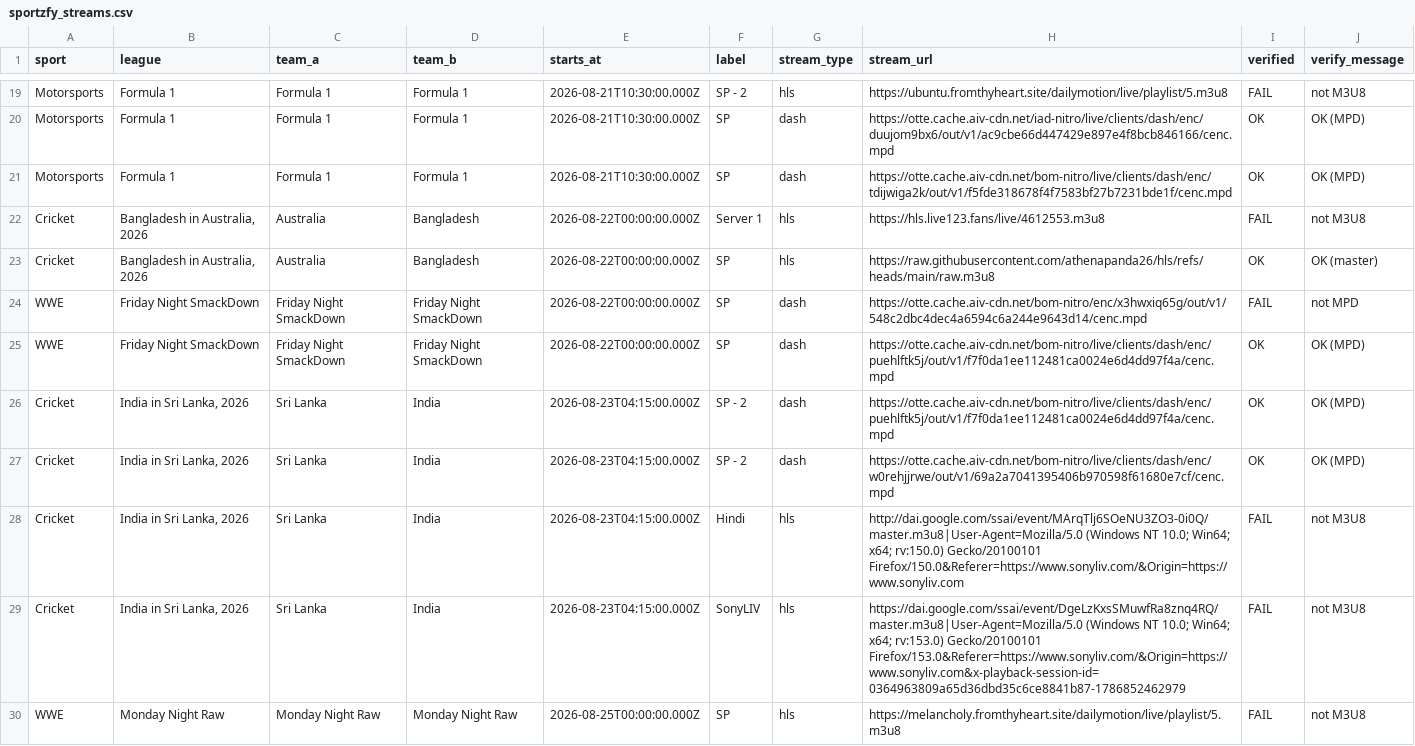
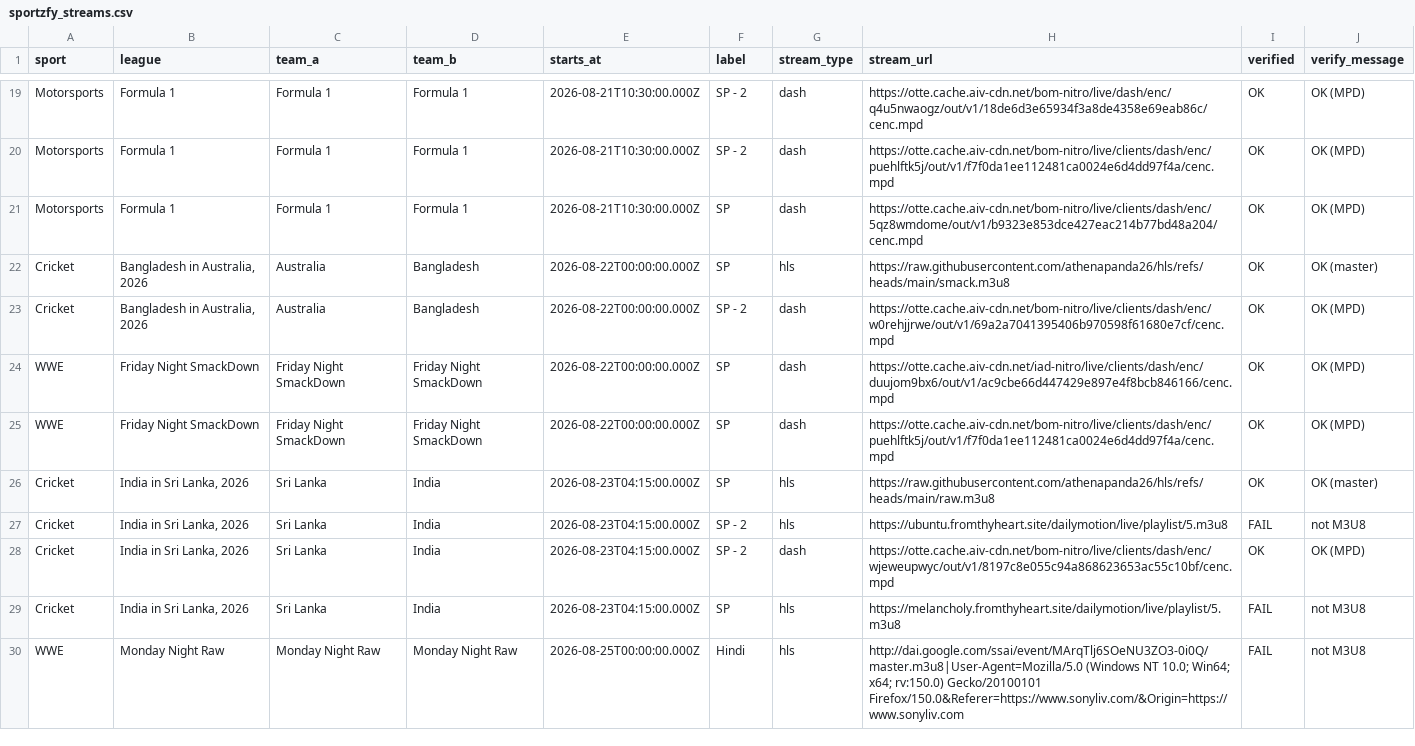
Before and after one commit to khadembd/sportzfy-playlist, a CSV file: output/sportzfy_streams.csv, drawn as a sheet; only a part is shown, gaps mark what is left out; the diff covers the shown part only.

```diff
--- a/output/sportzfy_streams.csv
+++ b/output/sportzfy_streams.csv
@@ -19,12 +19,12 @@ sport,league,team_a,team_b,starts_at,label,stream_type,stream_url,verified,verif
-"Motorsports","Formula 1","Formula 1","Formula 1","2026-08-21T10:30:00.000Z","SP - 2","hls","https://ubuntu.fromthyheart.site/dailymotion/live/playlist/5.m3u8","FAIL","not M3U8"
-"Motorsports","Formula 1","Formula 1","Formula 1","2026-08-21T10:30:00.000Z","SP","dash","https://otte.cache.aiv-cdn.net/iad-nitro/live/clients/dash/enc/duujom9bx6/out/v1/ac9cbe66d447429e897e4f8bcb846166/cenc.mpd","OK","OK (MPD)"
-"Motorsports","Formula 1","Formula 1","Formula 1","2026-08-21T10:30:00.000Z","SP","dash","https://otte.cache.aiv-cdn.net/bom-nitro/live/clients/dash/enc/tdijwiga2k/out/v1/f5fde318678f4f7583bf27b7231bde1f/cenc.mpd","OK","OK (MPD)"
-"Cricket","Bangladesh in Australia, 2026","Australia","Bangladesh","2026-08-22T00:00:00.000Z","Server 1","hls","https://hls.live123.fans/live/4612553.m3u8","FAIL","not M3U8"
-"Cricket","Bangladesh in Australia, 2026","Australia","Bangladesh","2026-08-22T00:00:00.000Z","SP","hls","https://raw.githubusercontent.com/athenapanda26/hls/refs/heads/main/raw.m3u8","OK","OK (master)"
-"WWE","Friday Night SmackDown","Friday Night SmackDown","Friday Night SmackDown","2026-08-22T00:00:00.000Z","SP","dash","https://otte.cache.aiv-cdn.net/bom-nitro/enc/x3hwxiq65g/out/v1/548c2dbc4dec4a6594c6a244e9643d14/cenc.mpd","FAIL","not MPD"
+"Motorsports","Formula 1","Formula 1","Formula 1","2026-08-21T10:30:00.000Z","SP - 2","dash","https://otte.cache.aiv-cdn.net/bom-nitro/live/dash/enc/q4u5nwaogz/out/v1/18de6d3e65934f3a8de4358e69eab86c/cenc.mpd","OK","OK (MPD)"
+"Motorsports","Formula 1","Formula 1","Formula 1","2026-08-21T10:30:00.000Z","SP - 2","dash","https://otte.cache.aiv-cdn.net/bom-nitro/live/clients/dash/enc/puehlftk5j/out/v1/f7f0da1ee112481ca0024e6d4dd97f4a/cenc.mpd","OK","OK (MPD)"
+"Motorsports","Formula 1","Formula 1","Formula 1","2026-08-21T10:30:00.000Z","SP","dash","https://otte.cache.aiv-cdn.net/bom-nitro/live/clients/dash/enc/5qz8wmdome/out/v1/b9323e853dce427eac214b77bd48a204/cenc.mpd","OK","OK (MPD)"
+"Cricket","Bangladesh in Australia, 2026","Australia","Bangladesh","2026-08-22T00:00:00.000Z","SP","hls","https://raw.githubusercontent.com/athenapanda26/hls/refs/heads/main/smack.m3u8","OK","OK (master)"
+"Cricket","Bangladesh in Australia, 2026","Australia","Bangladesh","2026-08-22T00:00:00.000Z","SP - 2","dash","https://otte.cache.aiv-cdn.net/bom-nitro/live/clients/dash/enc/w0rehjjrwe/out/v1/69a2a7041395406b970598f61680e7cf/cenc.mpd","OK","OK (MPD)"
+"WWE","Friday Night SmackDown","Friday Night SmackDown","Friday Night SmackDown","2026-08-22T00:00:00.000Z","SP","dash","https://otte.cache.aiv-cdn.net/iad-nitro/live/clients/dash/enc/duujom9bx6/out/v1/ac9cbe66d447429e897e4f8bcb846166/cenc.mpd","OK","OK (MPD)"
 "WWE","Friday Night SmackDown","Friday Night SmackDown","Friday Night SmackDown","2026-08-22T00:00:00.000Z","SP","dash","https://otte.cache.aiv-cdn.net/bom-nitro/live/clients/dash/enc/puehlftk5j/out/v1/f7f0da1ee112481ca0024e6d4dd97f4a/cenc.mpd","OK","OK (MPD)"
-"Cricket","India in Sri Lanka, 2026","Sri Lanka","India","2026-08-23T04:15:00.000Z","SP - 2","dash","https://otte.cache.aiv-cdn.net/bom-nitro/live/clients/dash/enc/puehlftk5j/out/v1/f7f0da1ee112481ca0024e6d4dd97f4a/cenc.mpd","OK","OK (MPD)"
-"Cricket","India in Sri Lanka, 2026","Sri Lanka","India","2026-08-23T04:15:00.000Z","SP - 2","dash","https://otte.cache.aiv-cdn.net/bom-nitro/live/clients/dash/enc/w0rehjjrwe/out/v1/69a2a7041395406b970598f61680e7cf/cenc.mpd","OK","OK (MPD)"
-"Cricket","India in Sri Lanka, 2026","Sri Lanka","India","2026-08-23T04:15:00.000Z","Hindi","hls","http://dai.google.com/ssai/event/MArqTlj6SOeNU3ZO3-0i0Q/master.m3u8|User-Agent=Mozilla/5.0 (Windows NT 10.0; Win64; x64; rv:150.0) Gecko/20100101 Firefox/150.0&Referer=https://www.sonyliv.com/&Origin=https://www.sonyliv.com","FAIL","not M3U8"
-"Cricket","India in Sri Lanka, 2026","Sri Lanka","India","2026-08-23T04:15:00.000Z","SonyLIV","hls","https://dai.google.com/ssai/event/DgeLzKxsSMuwfRa8znq4RQ/master.m3u8|User-Agent=Mozilla/5.0 (Windows NT 10.0; Win64; x64; rv:153.0) Gecko/20100101 Firefox/153.0&Referer=https://www.sonyliv.com/&Origin=https://www.sonyliv.com&x-playback-session-id=0364963809a65d36dbd35c6ce8841b87-1786852462979","FAIL","not M3U8"
-"WWE","Monday Night Raw","Monday Night Raw","Monday Night Raw","2026-08-25T00:00:00.000Z","SP","hls","https://melancholy.fromthyheart.site/dailymotion/live/playlist/5.m3u8","FAIL","not M3U8"
+"Cricket","India in Sri Lanka, 2026","Sri Lanka","India","2026-08-23T04:15:00.000Z","SP","hls","https://raw.githubusercontent.com/athenapanda26/hls/refs/heads/main/raw.m3u8","OK","OK (master)"
+"Cricket","India in Sri Lanka, 2026","Sri Lanka","India","2026-08-23T04:15:00.000Z","SP - 2","hls","https://ubuntu.fromthyheart.site/dailymotion/live/playlist/5.m3u8","FAIL","not M3U8"
+"Cricket","India in Sri Lanka, 2026","Sri Lanka","India","2026-08-23T04:15:00.000Z","SP - 2","dash","https://otte.cache.aiv-cdn.net/bom-nitro/live/clients/dash/enc/wjeweupwyc/out/v1/8197c8e055c94a868623653ac55c10bf/cenc.mpd","OK","OK (MPD)"
+"Cricket","India in Sri Lanka, 2026","Sri Lanka","India","2026-08-23T04:15:00.000Z","SP","hls","https://melancholy.fromthyheart.site/dailymotion/live/playlist/5.m3u8","FAIL","not M3U8"
+"WWE","Monday Night Raw","Monday Night Raw","Monday Night Raw","2026-08-25T00:00:00.000Z","Hindi","hls","http://dai.google.com/ssai/event/MArqTlj6SOeNU3ZO3-0i0Q/master.m3u8|User-Agent=Mozilla/5.0 (Windows NT 10.0; Win64; x64; rv:150.0) Gecko/20100101 Firefox/150.0&Referer=https://www.sonyliv.com/&Origin=https://www.sonyliv.com","FAIL","not M3U8"
```
Also changed, not shown: 2 added rows, 2 removed rows and 43 edited cells elsewhere in this file, 9 other files.
